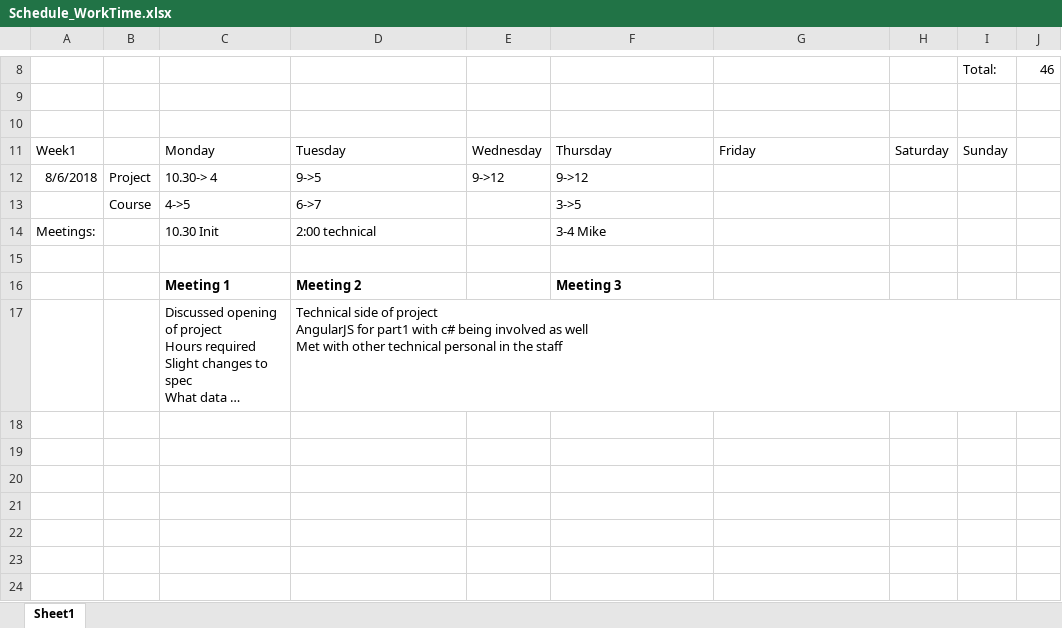
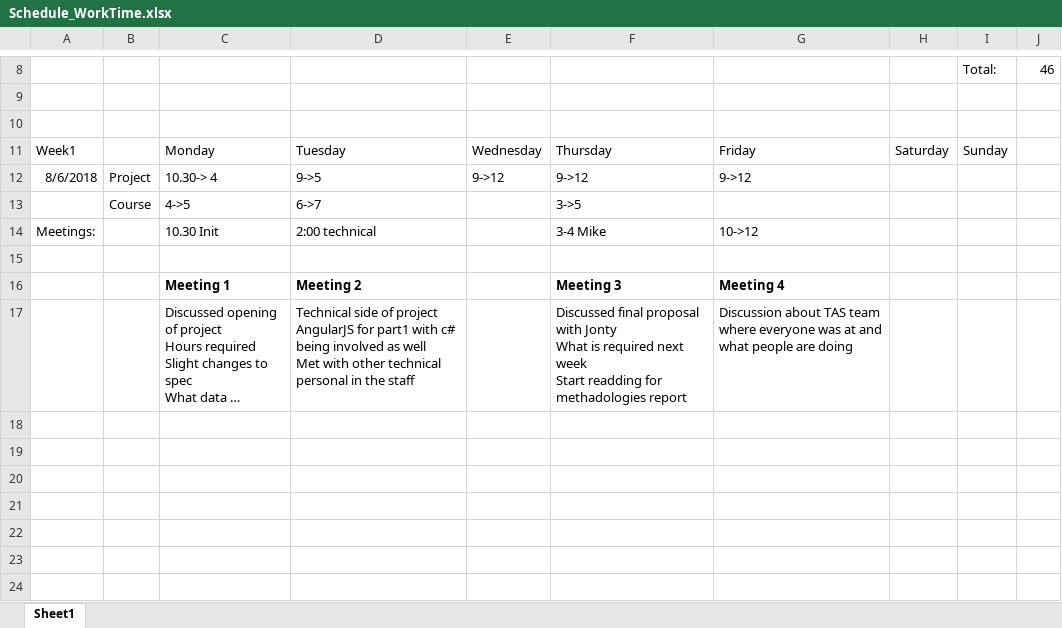
Before and after one commit to AlexTrumic/Project_GIATA, an Excel workbook: Schedule_WorkTime.xlsx, sheet Sheet1, drawn as a sheet; only a part is shown, gaps mark what is left out; long unchanged cells end in …; values as stored, in another font and other column widths than the file's, no borders; ↵ is a line break in a cell; the diff names each change by its address in the sheet, - before the commit and + after, or states it on an @@ line.

```diff
--- a/Schedule_WorkTime.xlsx (sheet Sheet1)
+++ b/Schedule_WorkTime.xlsx (sheet Sheet1)
-G12: (empty)
+G12: 9->12
-G14: (empty)
+G14: 10->12
-G16: (empty)
+G16: Meeting 4
-F17: (empty)
+F17: Discussed final proposal with Jonty ↵ What is required next week ↵ Start readding for methadologies report
-G17: (empty)
+G17: Discussion about TAS team where everyone was at and what people are doing
```
Also changed, not shown: Diary.xlsx.
